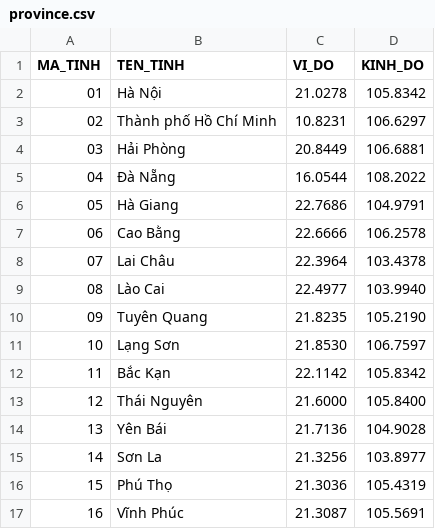
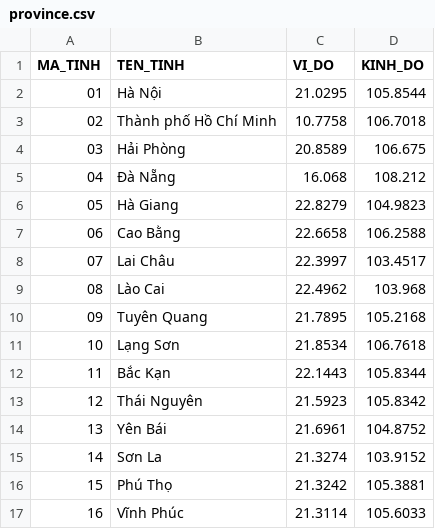
Before and after one commit to pktruong1104/introduction-to-data-science, a CSV file: data/province.csv, drawn as a sheet; only a part is shown; the diff covers the shown part only.

```diff
--- a/data/province.csv
+++ b/data/province.csv
@@ -1,17 +1,17 @@
 MA_TINH,TEN_TINH,VI_DO,KINH_DO
-01,Hà Nội,21.0278,105.8342
-02,Thành phố Hồ Chí Minh,10.8231,106.6297
-03,Hải Phòng,20.8449,106.6881
-04,Đà Nẵng,16.0544,108.2022
-05,Hà Giang,22.7686,104.9791
-06,Cao Bằng,22.6666,106.2578
-07,Lai Châu,22.3964,103.4378
-08,Lào Cai,22.4977,103.9940
-09,Tuyên Quang,21.8235,105.2190
-10,Lạng Sơn,21.8530,106.7597
-11,Bắc Kạn,22.1142,105.8342
-12,Thái Nguyên,21.6000,105.8400
-13,Yên Bái,21.7136,104.9028
-14,Sơn La,21.3256,103.8977
-15,Phú Thọ,21.3036,105.4319
-16,Vĩnh Phúc,21.3087,105.5691
+01,Hà Nội,21.0295,105.8544
+02,Thành phố Hồ Chí Minh,10.7758,106.7018
+03,Hải Phòng,20.8589,106.675
+04,Đà Nẵng,16.068,108.212
+05,Hà Giang,22.8279,104.9823
+06,Cao Bằng,22.6658,106.2588
+07,Lai Châu,22.3997,103.4517
+08,Lào Cai,22.4962,103.968
+09,Tuyên Quang,21.7895,105.2168
+10,Lạng Sơn,21.8534,106.7618
+11,Bắc Kạn,22.1443,105.8344
+12,Thái Nguyên,21.5923,105.8342
+13,Yên Bái,21.6961,104.8752
+14,Sơn La,21.3274,103.9152
+15,Phú Thọ,21.3242,105.3881
+16,Vĩnh Phúc,21.3114,105.6033
```
Also changed, not shown: 94 edited cells elsewhere in this file, 2 other files.
